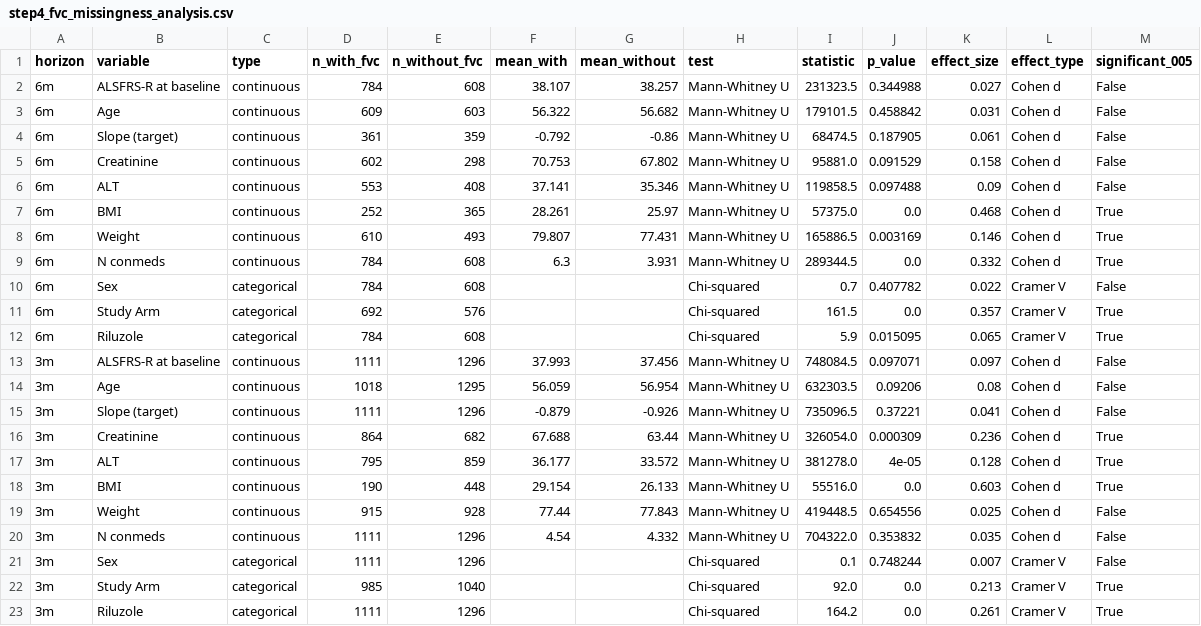
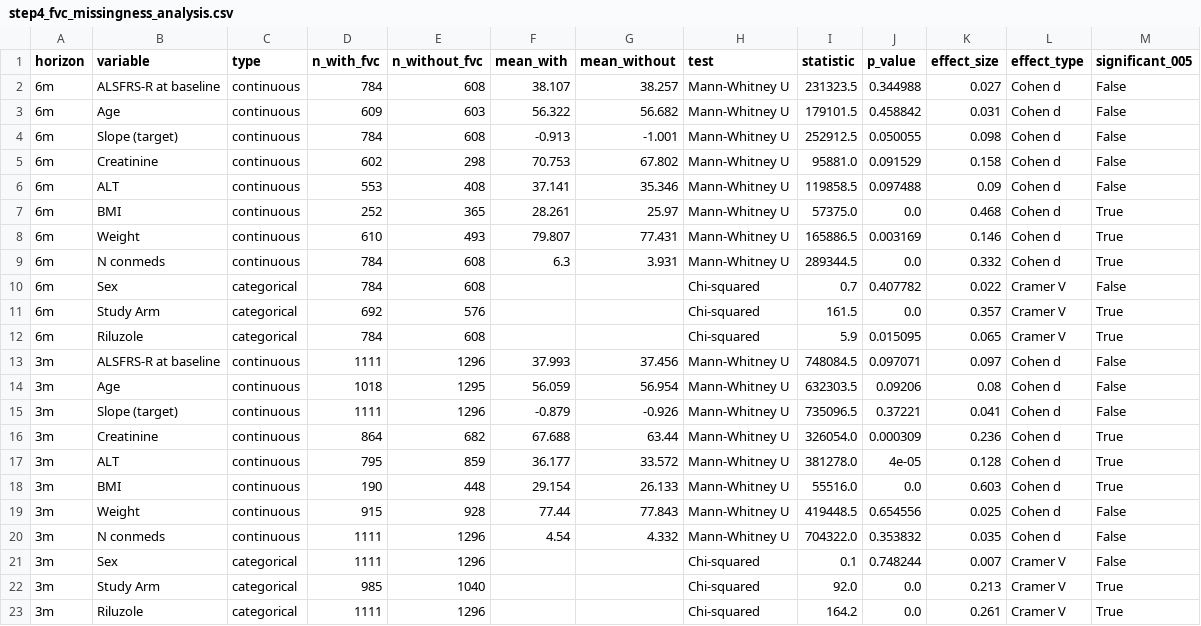
Before and after one commit to NotAnnieMore/ALSThesis, a CSV file: 04_outputs/tables/step4/step4_fvc_missingness_analysis.csv, drawn as a sheet.

```diff
--- a/04_outputs/tables/step4/step4_fvc_missingness_analysis.csv
+++ b/04_outputs/tables/step4/step4_fvc_missingness_analysis.csv
@@ -3,3 +3,3 @@ horizon,variable,type,n_with_fvc,n_without_fvc,mean_with,mean_without,test,stati
 6m,Age,continuous,609,603,56.322,56.682,Mann-Whitney U,179101.5,0.458842,0.031,Cohen d,False
-6m,Slope (target),continuous,361,359,-0.792,-0.86,Mann-Whitney U,68474.5,0.187905,0.061,Cohen d,False
+6m,Slope (target),continuous,784,608,-0.913,-1.001,Mann-Whitney U,252912.5,0.050055,0.098,Cohen d,False
 6m,Creatinine,continuous,602,298,70.753,67.802,Mann-Whitney U,95881.0,0.091529,0.158,Cohen d,False
```
Also changed, not shown: 26 other files.
